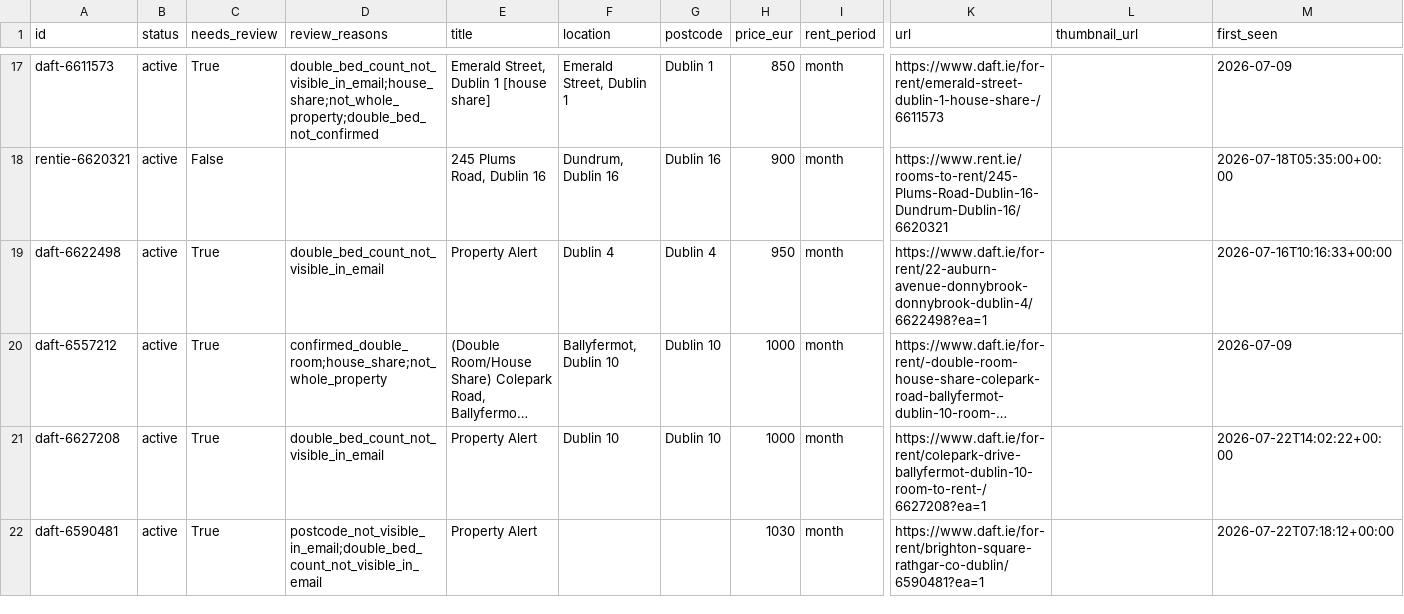
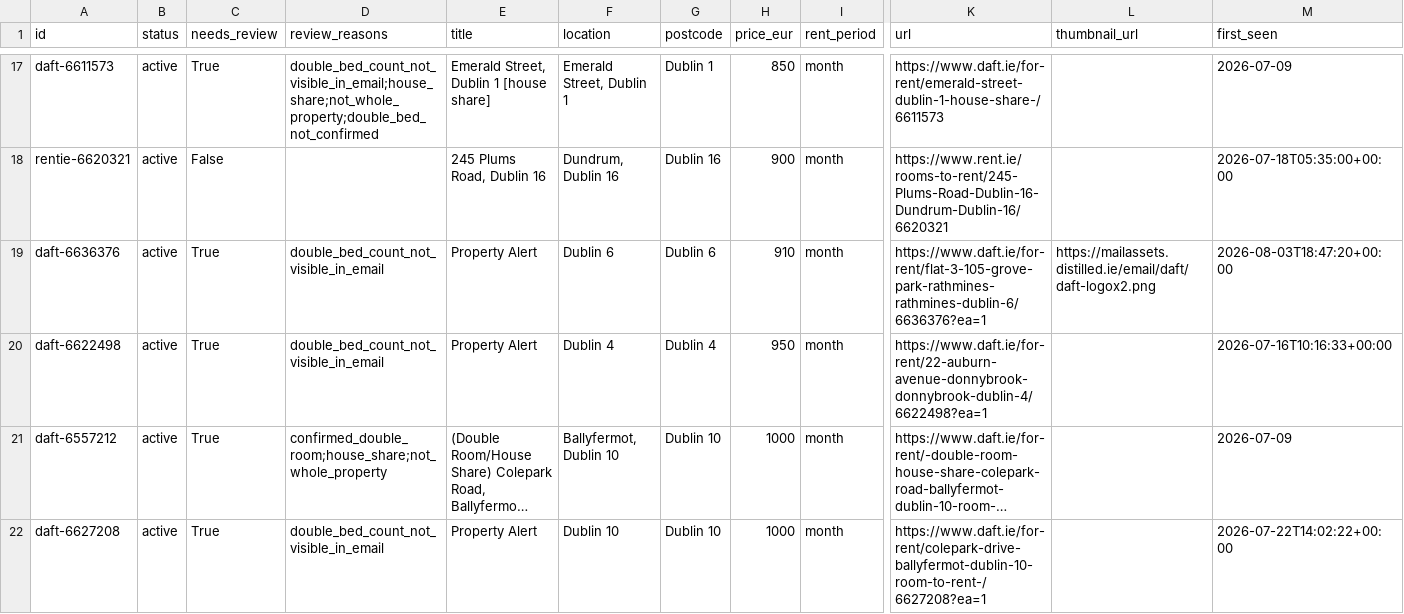
Before and after one commit to paramaan666/daft-dublin-rent-tracker, a CSV file: data/listings.csv, drawn as a sheet; only a part is shown, gaps mark what is left out; the shorter side is filled out with more unchanged rows; long unchanged cells end in …; rows hold the shown columns only; the diff names each change by its address in the sheet, - before the commit and + after, or states it on an @@ line.

```diff
--- a/data/listings.csv
+++ b/data/listings.csv
+row 19: daft-6636376 | active | True | double_bed_count_not_visible_in_email | Property Alert | Dublin 6 | Dublin 6 | 910 | month | https://www.daft.ie/for-rent/flat-3-105-grove-park-rathmines-rathmines-dublin-6/6636376?ea=1 | https://mailassets.distilled.ie/email/daft/daft-logox2.png | 2026-08-03T18:47:20+00:00
```
Also changed, not shown: site/data/listings.csv, 6 other files.
